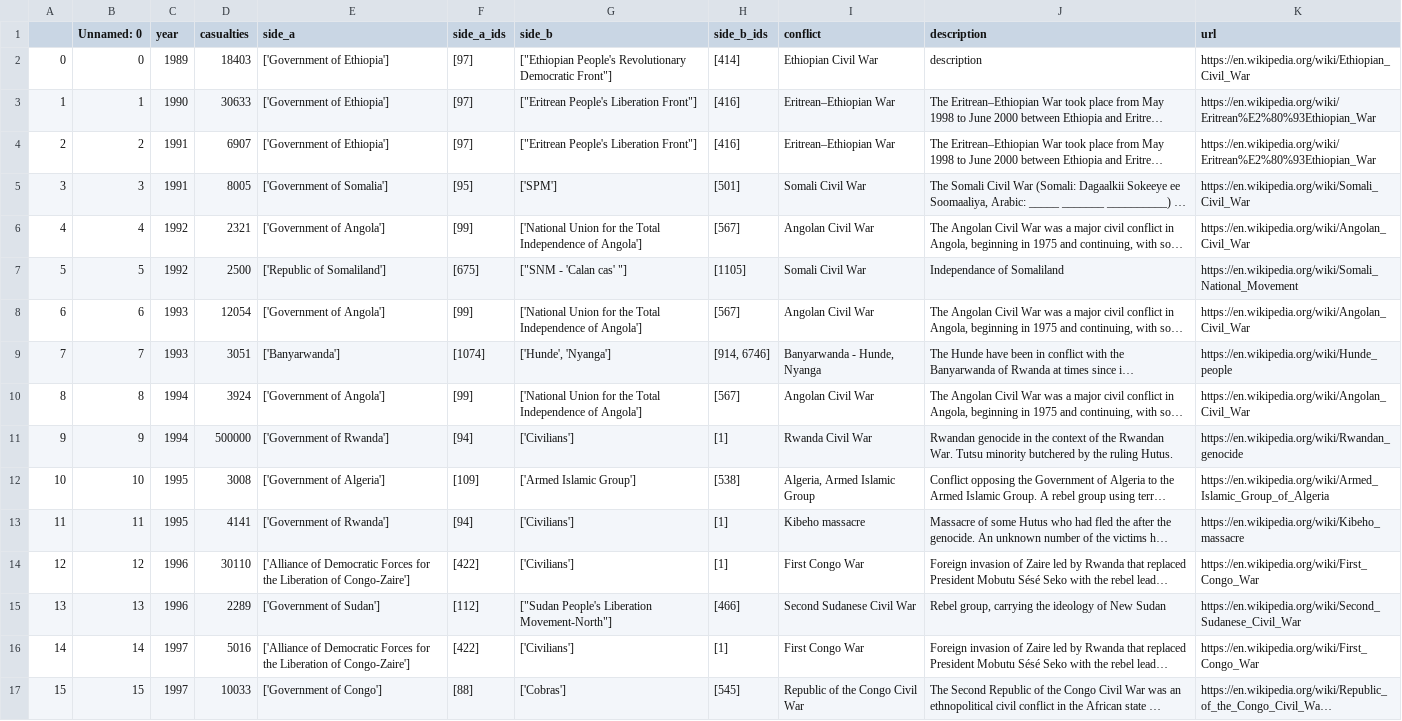
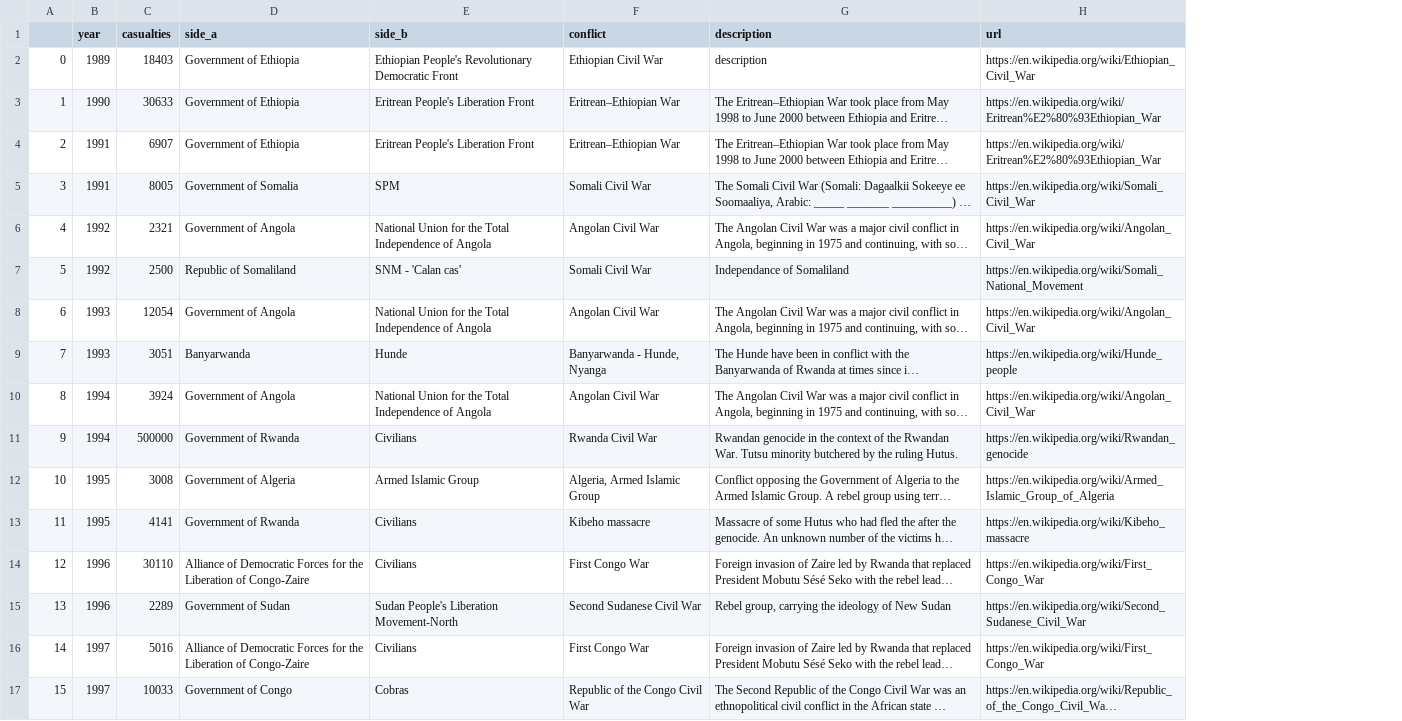
Before and after one commit to armand33/applied_data_analysis_2017, a CSV file: project/data/story/Africa.csv, drawn as a sheet; only a part is shown; long unchanged cells end in …; removed rows and columns are numbered as before the commit, all else as after; the diff covers the shown part only; the diff names each change by its address in the sheet, - before the commit and + after, or states it on an @@ line.

```diff
--- a/project/data/story/Africa.csv
+++ b/project/data/story/Africa.csv
-column B (Unnamed: 0), rows 2-17: 0 | 1 | 2 | 3 | 4 | 5 | 6 | 7 | 8 | 9 | 10 | 11 | 12 | 13 | 14 | 15
-column F (side_a_ids), rows 2-17: [97] | [97] | [97] | [95] | [99] | [675] | [99] | [1074] | [99] | [94] | [109] | [94] | [422] | [112] | [422] | [88]
-column H (side_b_ids), rows 2-17: [414] | [416] | [416] | [501] | [567] | [1105] | [567] | [914, 6746] | [567] | [1] | [538] | [1] | [1] | [466] | [1] | [545]
-D2:D4 (side_a): ['Government of Ethiopia']
+D2:D4 (side_a): Government of Ethiopia
-E2 (side_b): ["Ethiopian People's Revolutionary Democratic Front"]
+E2 (side_b): Ethiopian People's Revolutionary Democratic Front
-E3:E4 (side_b): ["Eritrean People's Liberation Front"]
+E3:E4 (side_b): Eritrean People's Liberation Front
-D5 (side_a): ['Government of Somalia']
+D5 (side_a): Government of Somalia
-E5 (side_b): ['SPM']
+E5 (side_b): SPM
-D6 (side_a): ['Government of Angola']
+D6 (side_a): Government of Angola
-E6 (side_b): ['National Union for the Total Independence of Angola']
+E6 (side_b): National Union for the Total Independence of Angola
-D7 (side_a): ['Republic of Somaliland']
+D7 (side_a): Republic of Somaliland
-E7 (side_b): ["SNM - 'Calan cas' "]
+E7 (side_b): SNM - 'Calan cas'
-D8 (side_a): ['Government of Angola']
+D8 (side_a): Government of Angola
-E8 (side_b): ['National Union for the Total Independence of Angola']
+E8 (side_b): National Union for the Total Independence of Angola
-D9 (side_a): ['Banyarwanda']
+D9 (side_a): Banyarwanda
-E9 (side_b): ['Hunde', 'Nyanga']
+E9 (side_b): Hunde
-D10 (side_a): ['Government of Angola']
+D10 (side_a): Government of Angola
-E10 (side_b): ['National Union for the Total Independence of Angola']
+E10 (side_b): National Union for the Total Independence of Angola
-D11 (side_a): ['Government of Rwanda']
+D11 (side_a): Government of Rwanda
-E11 (side_b): ['Civilians']
+E11 (side_b): Civilians
-D12 (side_a): ['Government of Algeria']
+D12 (side_a): Government of Algeria
-E12 (side_b): ['Armed Islamic Group']
+E12 (side_b): Armed Islamic Group
-D13 (side_a): ['Government of Rwanda']
+D13 (side_a): Government of Rwanda
-E13:E14 (side_b): ['Civilians']
+E13:E14 (side_b): Civilians
-D14 (side_a): ['Alliance of Democratic Forces for the Liberation of Congo-Zaire']
+D14 (side_a): Alliance of Democratic Forces for the Liberation of Congo-Zaire
-D15 (side_a): ['Government of Sudan']
+D15 (side_a): Government of Sudan
-E15 (side_b): ["Sudan People's Liberation Movement-North"]
+E15 (side_b): Sudan People's Liberation Movement-North
-D16 (side_a): ['Alliance of Democratic Forces for the Liberation of Congo-Zaire']
+D16 (side_a): Alliance of Democratic Forces for the Liberation of Congo-Zaire
-E16 (side_b): ['Civilians']
+E16 (side_b): Civilians
-D17 (side_a): ['Government of Congo']
+D17 (side_a): Government of Congo
-E17 (side_b): ['Cobras']
+E17 (side_b): Cobras
```
Also changed, not shown: 72 edited cells elsewhere in this file, project/data/story/Americas.csv, project/data/story/Asia.csv, 7 other files.
